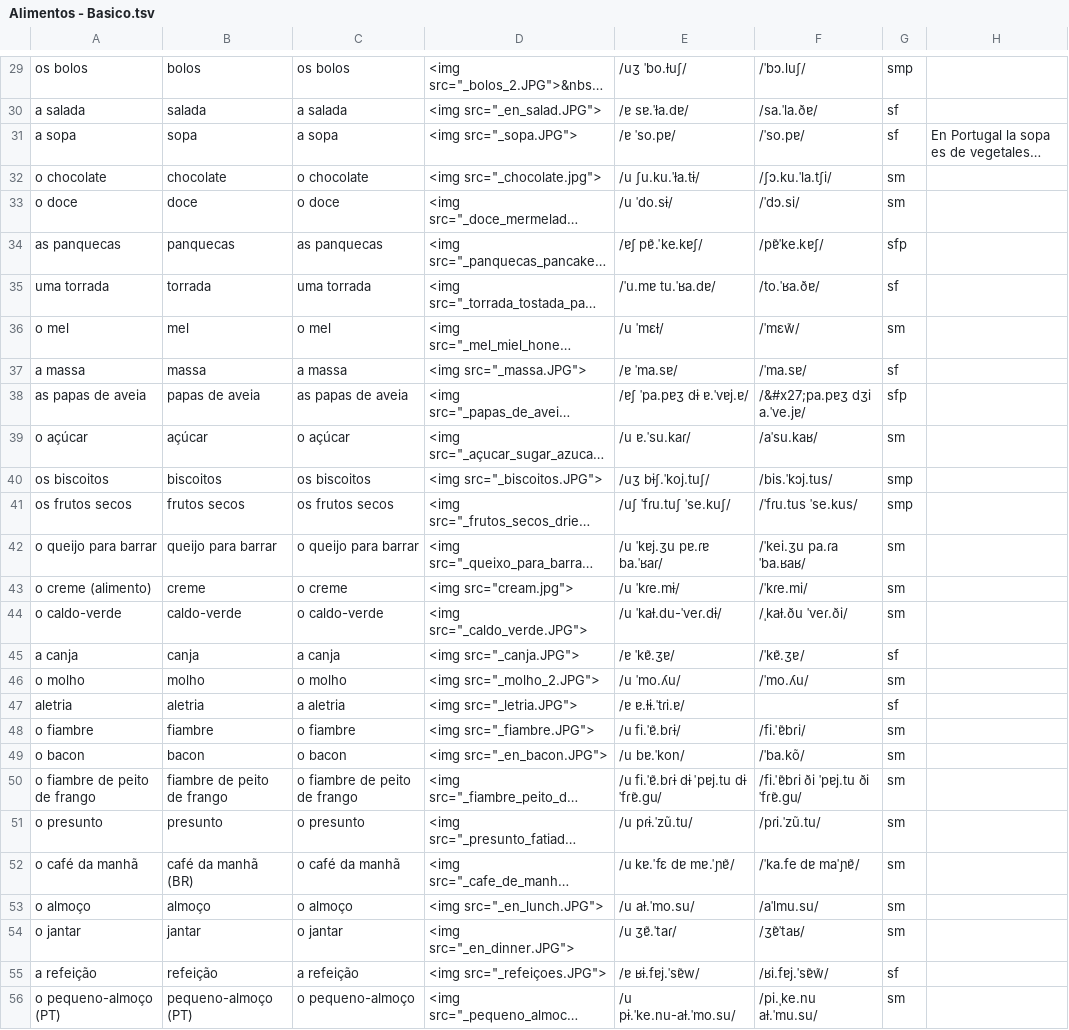
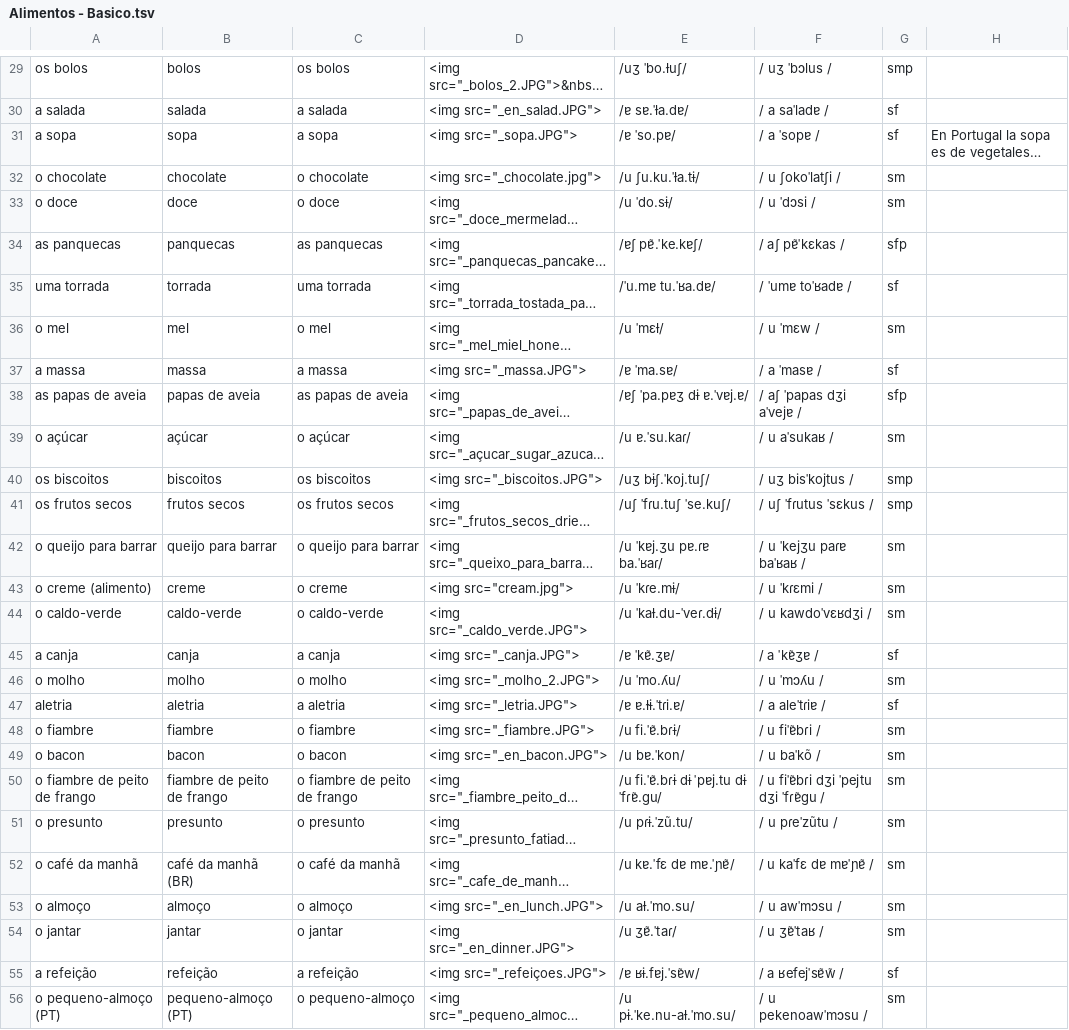
Before and after one commit to candytale55/ANKI-VOCABULARY, a TSV file: Português/Vocabulario/tsv/Alimentos - Basico.tsv, drawn as a sheet; only a part is shown, gaps mark what is left out; long unchanged cells end in …; the diff covers the shown part only; the diff names each change by its address in the sheet, - before the commit and + after, or states it on an @@ line.

```diff
--- a/Português/Vocabulario/tsv/Alimentos - Basico.tsv
+++ b/Português/Vocabulario/tsv/Alimentos - Basico.tsv
-F29: /ˈbɔ.luʃ/
+F29: / uʒ ˈbɔlus /
-F30: /sa.ˈla.ðɐ/
+F30: / a saˈladɐ /
-F31: /ˈso.pɐ/
+F31: / a ˈsopɐ /
-F32: /ʃɔ.ku.ˈla.tʃi/
+F32: / u ʃokoˈlatʃi /
-F33: /ˈdɔ.si/
+F33: / u ˈdɔsi /
-F34: /pɐ̃ˈke.kɐʃ/
+F34: / aʃ pɐ̃ˈkɛkas /
-F35: /to.ˈʁa.ðɐ/
+F35: / ˈumɐ toˈʁadɐ /
-F36: /ˈmɛw̃/
+F36: / u ˈmɛw /
-F37: /ˈma.sɐ/
+F37: / a ˈmasɐ /
-F38: /&#x27;pa.pɐʒ dʒi a.ˈve.jɐ/
+F38: / aʃ ˈpapas dʒi aˈvejɐ /
-F39: /aˈsu.kaʁ/
+F39: / u aˈsukaʁ /
-F40: /bis.ˈkɔj.tus/
+F40: / uʒ bisˈkojtus /
-F41: /ˈfɾu.tus ˈse.kus/
+F41: / uʃ ˈfɾutus ˈsɛkus /
-F42: /ˈkei.ʒu pa.ɾa ˈba.ʁaʁ/
+F42: / u ˈkejʒu paɾɐ baˈʁaʁ /
-F43: /ˈkɾe.mi/
+F43: / u ˈkɾɛmi /
-F44: /ˌkaɫ.ðu ˈveɾ.ði/
+F44: / u kawdoˈvɛʁdʒi /
-F45: /ˈkɐ̃.ʒɐ/
+F45: / a ˈkɐ̃ʒɐ /
-F46: /ˈmo.ʎu/
+F46: / u ˈmɔʎu /
-F47: (empty)
+F47: / a aleˈtɾiɐ /
-F48: /fi.ˈɐ̃bɾi/
+F48: / u fiˈɐ̃bɾi /
-F49: /ˈba.kõ/
+F49: / u baˈkõ /
-F50: /fi.ˈɐ̃bɾi ði ˈpɐj.tu ði ˈfɾɐ̃.ɡu/
+F50: / u fiˈɐ̃bɾi dʒi ˈpejtu dʒi ˈfɾɐ̃ɡu /
-F51: /pɾi.ˈzũ.tu/
+F51: / u pɾeˈzũtu /
-F52: /ˈka.fe dɐ maˈɲɐ̃/
+F52: / u kaˈfɛ dɐ mɐˈɲɐ̃ /
-F53: /aˈlmu.su/
+F53: / u awˈmɔsu /
-F54: /ʒɐ̃ˈtaʁ/
+F54: / u ʒɐ̃ˈtaʁ /
-F55: /ʁi.fɐj.ˈsɐ̃w̃/
+F55: / a ʁefejˈsɐ̃w̃ /
-F56: /pi.ˌke.nu aɫ.ˈmu.su/
+F56: / u pekenoawˈmɔsu /
```
Also changed, not shown: 119 edited cells elsewhere in this file, 1 other file.
